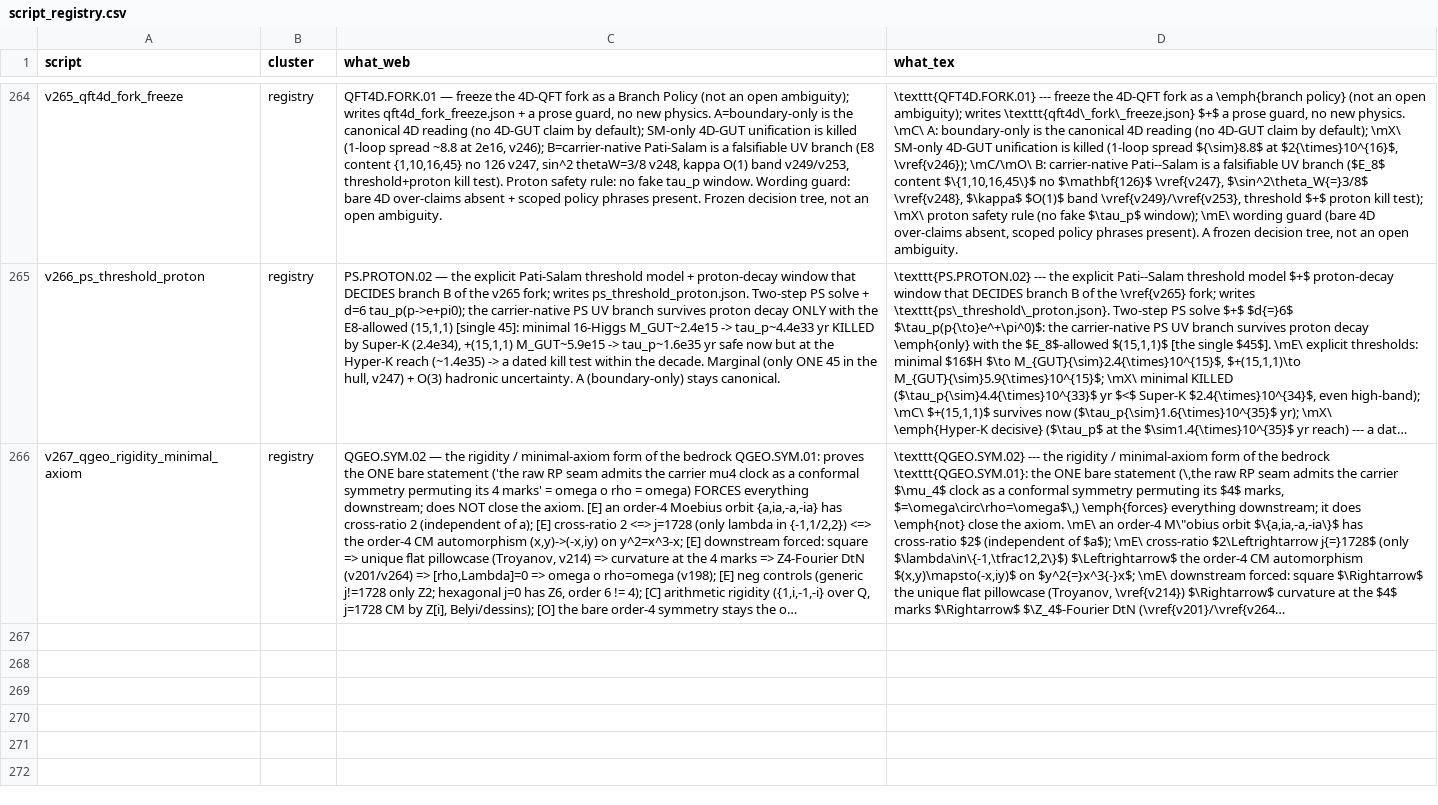
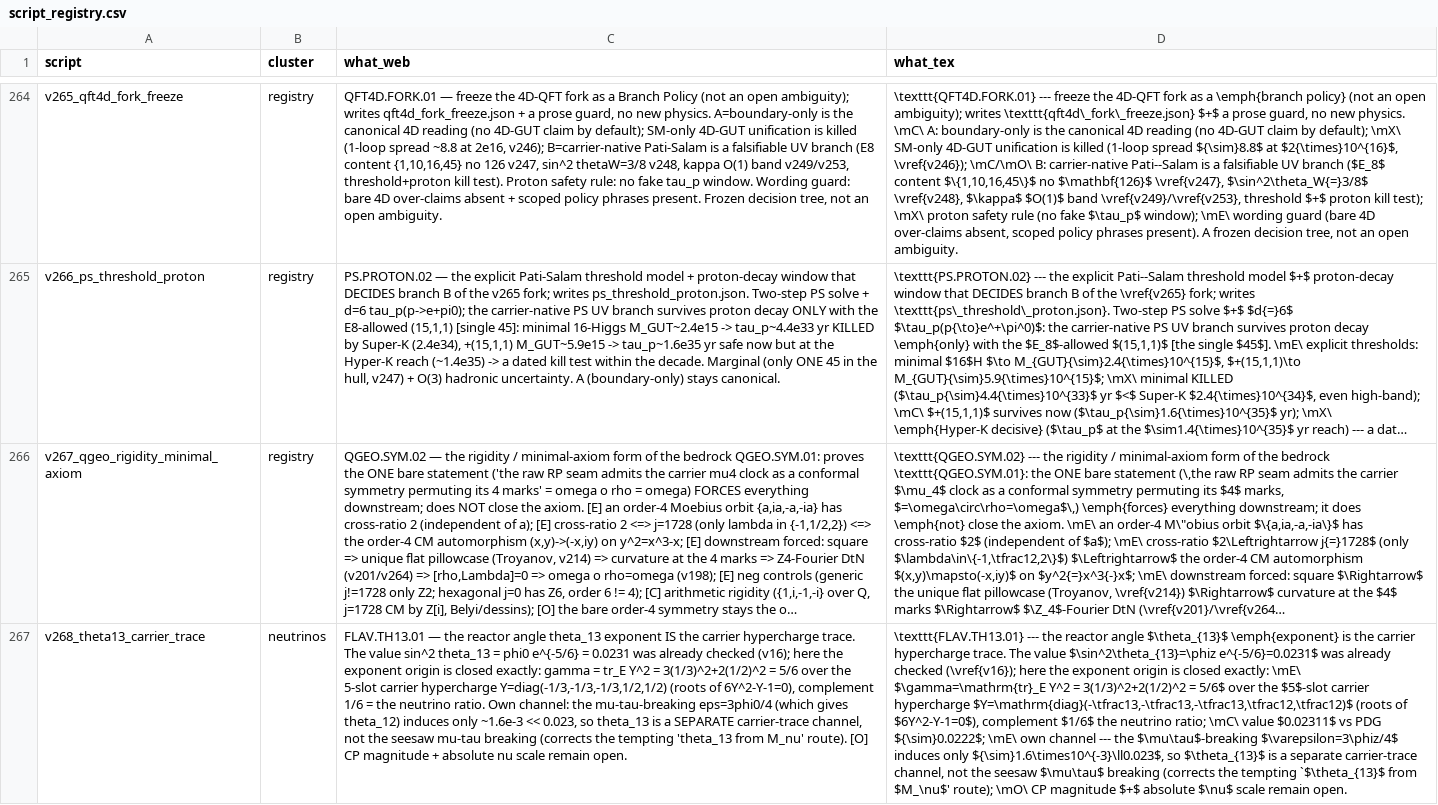
Before and after one commit to sthamann/tfpt-theoryv4, a CSV file: verification/script_registry.csv, drawn as a sheet; only a part is shown, gaps mark what is left out; long unchanged cells end in …; the diff names each change by its address in the sheet, - before the commit and + after, or states it on an @@ line.

```diff
--- a/verification/script_registry.csv
+++ b/verification/script_registry.csv
+row 267: v268_theta13_carrier_trace | neutrinos | FLAV.TH13.01 — the reactor angle theta_13 exponent IS the carrier hypercharge trace. The value sin^2 theta_13 = phi0 e^{-5/6} = 0.0231 was already checked (v16); here the exponent origin is closed exactly: gamma = tr_E Y^2 = 3(1/3)^2+2(1/2)^2 = 5/6 over the 5-slot carrier hypercharge Y=diag(-1/3,-1/3,-1/3,1/2,1/2) (roots of 6Y^2-Y-1=0), complement 1/6 = the neutrino ratio. Own channel: the mu-tau-breaking eps=3phi0/4 (which gives theta_12) induces only ~1.6e-3 << 0.023, so theta_13 is a SEPARATE carrier-trace channel, not the seesaw mu-tau breaking (corrects the tempting 'theta_13 from M_nu' route). [O] CP magnitude + absolute nu scale remain open. | \texttt{FLAV.TH13.01} --- the reactor angle $\theta_{13}$ \emph{exponent} is the carrier hypercharge trace. The value $\sin^2\theta_{13}=\phiz e^{-5/6}=0.0231$ was already checked (\vref{v16}); here the exponent origin is closed exactly: \mE\ $\gamma=\mathrm{tr}_E Y^2 = 3(1/3)^2+2(1/2)^2 = 5/6$ over the $5$-slot carrier hypercharge $Y=\mathrm{diag}(-\tfrac13,-\tfrac13,-\tfrac13,\tfrac12,\tfrac12)$ (roots of $6Y^2-Y-1=0$), complement $1/6$ the neutrino ratio; \mC\ value $0.02311$ vs PDG ${\sim}0.0222$; \mE\ own channel --- the $\mu\tau$-breaking $\varepsilon=3\phiz/4$ induces only ${\sim}1.6\times10^{-3}\ll0.023$, so $\theta_{13}$ is a separate carrier-trace channel, not the seesaw $\mu\tau$ breaking (corrects the tempting `$\theta_{13}$ from $M_\nu$' route); \mO\ CP magnitude $+$ absolute $\nu$ scale remain open.
```
Also changed, not shown: verification/docs_map.csv, verification/status_ledger.csv, 40 other files.
